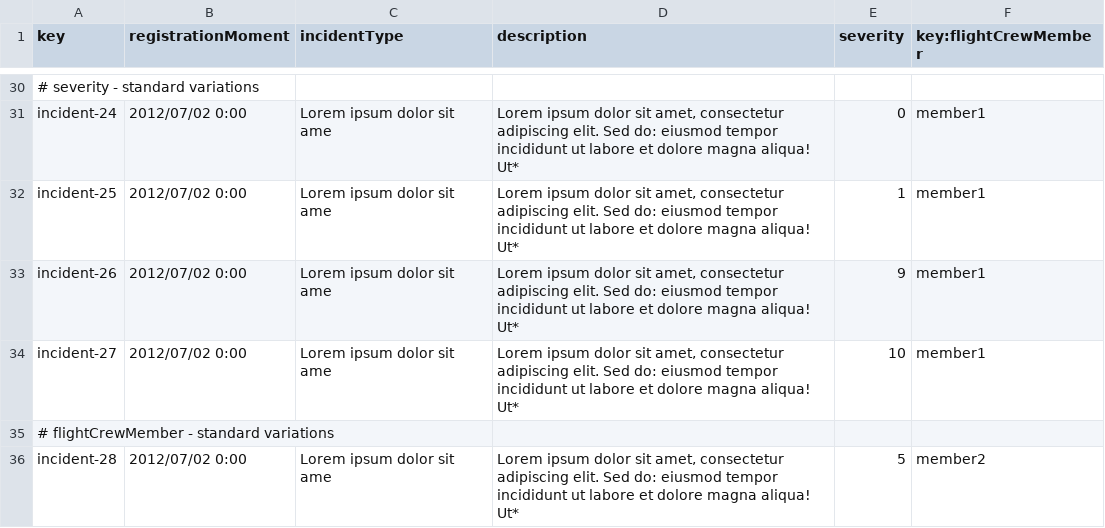
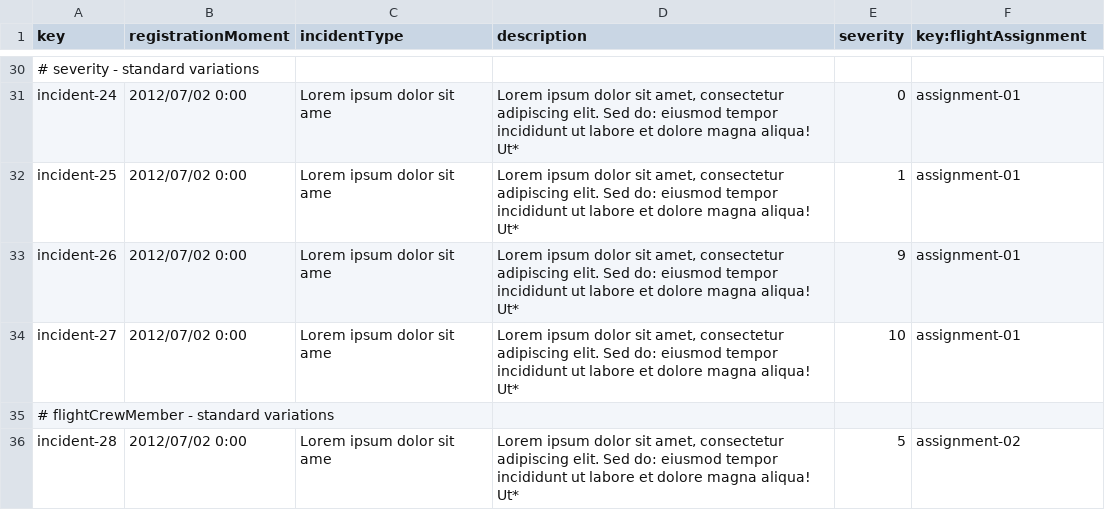
Before and after one commit to C1-036/Acme-ANS-D04, a CSV file: src/main/resources/WEB-INF/data/sample/activityLog.csv, drawn as a sheet; only a part is shown, gaps mark what is left out; the diff covers the shown part only; the diff names each change by its address in the sheet, - before the commit and + after, or states it on an @@ line.

Commit message:
flightAssignment csv

```diff
--- a/src/main/resources/WEB-INF/data/sample/activityLog.csv
+++ b/src/main/resources/WEB-INF/data/sample/activityLog.csv
-F1: key:flightCrewMember
+F1: key:flightAssignment
-F31:F34 (key:flightAssignment): member1
+F31:F34 (key:flightAssignment): assignment-01
-F36 (key:flightAssignment): member2
+F36 (key:flightAssignment): assignment-02
```
Also changed, not shown: 24 edited cells elsewhere in this file, src/main/resources/WEB-INF/data/sample/flightAssignment.csv, src/main/resources/WEB-INF/data/sample/user-account.csv, 2 other files.
